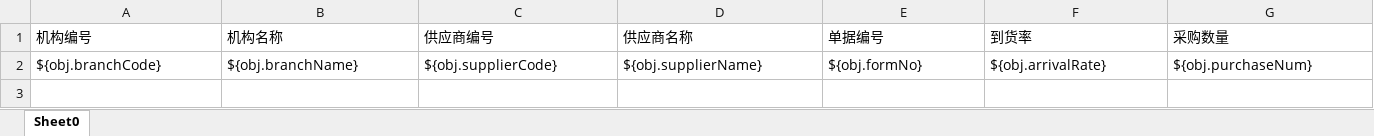
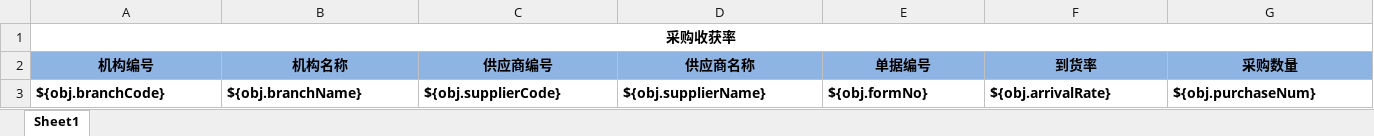
Before and after one commit to zly1988203/easyUI-web, an Excel workbook: src/main/resources/template/excel/export/ArrivalRateFormNoReport.xlsx, sheet Sheet1, drawn as a sheet; only a part is shown; values as stored, in another font and other column widths than the file's, no borders; addresses are those after the commit; rows hold the shown columns only; the diff covers the shown part only; the diff names each change by its address in the sheet, - before the commit and + after, or states it on an @@ line.

```diff
--- a/src/main/resources/template/excel/export/ArrivalRateFormNoReport.xlsx (sheet Sheet1)
+++ b/src/main/resources/template/excel/export/ArrivalRateFormNoReport.xlsx (sheet Sheet1)
-sheet tab: Sheet0
+sheet tab: Sheet1
+row 1: 采购收获率
-A2:G3 bold: off
+A2:G3 bold: on
@@ A2:G2 fill: none → #8EB4E3, alignment: left → center @@
```
Also changed, not shown: cell formats elsewhere in this sheet, src/main/resources/template/excel/export/ArrivalRateCategoryReport.xlsx, src/main/resources/template/excel/export/ArrivalRateGoodsReport.xlsx, 1 other file.
